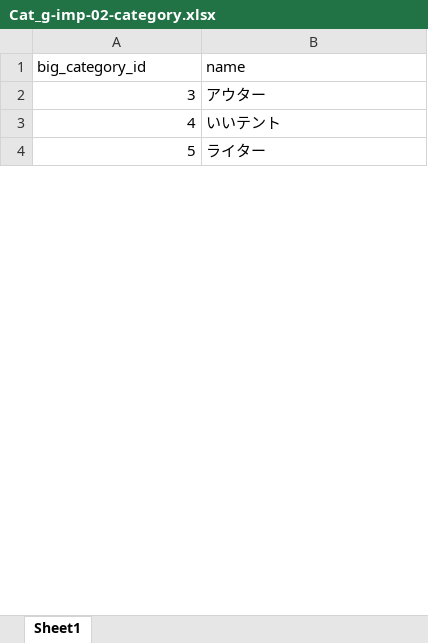
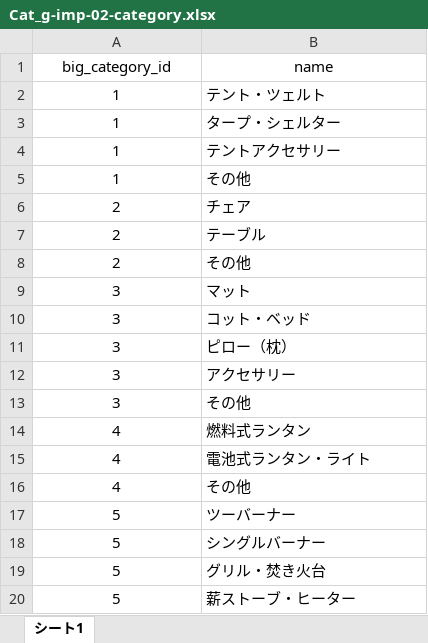
Before and after one commit to speamint6901/cam_sample, an Excel workbook: sample_excel/Cat_g-imp-02-category.xlsx, sheet シート1, drawn as a sheet; only a part is shown; values as stored, in another font and other column widths than the file's, no borders; charts and pictures not drawn; addresses are those after the commit; the diff covers the shown part only; the diff names each change by its address in the sheet, - before the commit and + after, or states it on an @@ line.

```diff
--- a/sample_excel/Cat_g-imp-02-category.xlsx (sheet シート1)
+++ b/sample_excel/Cat_g-imp-02-category.xlsx (sheet シート1)
-sheet tab: Sheet1
+sheet tab: シート1
-A1:B1 alignment: left
+A1:B1 alignment: center
+row 2: 1 | テント・ツェルト
+row 3: 1 | タープ・シェルター
+row 4: 1 | テントアクセサリー
+row 5: 1 | その他
+row 6: 2 | チェア
+row 7: 2 | テーブル
+row 8: 2 | その他
+row 9: 3 | マット
+row 10: 3 | コット・ベッド
+row 11: 3 | ピロー（枕）
-A12 alignment: right
+A12 alignment: center
-B12 (name): アウター
+B12 (name): アクセサリー
+row 13: 3 | その他
+row 14: 4 | 燃料式ランタン
-A15 alignment: right
+A15 alignment: center
-B15 (name): いいテント
+B15 (name): 電池式ランタン・ライト
+row 16: 4 | その他
+row 17: 5 | ツーバーナー
+row 18: 5 | シングルバーナー
+row 19: 5 | グリル・焚き火台
-A20 alignment: right
+A20 alignment: center
-B20 (name): ライター
+B20 (name): 薪ストーブ・ヒーター
```
Also changed, not shown: 54 added rows, 1 edited cell and cell formats elsewhere in this sheet, charts or pictures, sample_excel/Brand-imp-01-group.xlsx, sample_excel/Brand-imp-02-name.xlsx, 2 other files.
